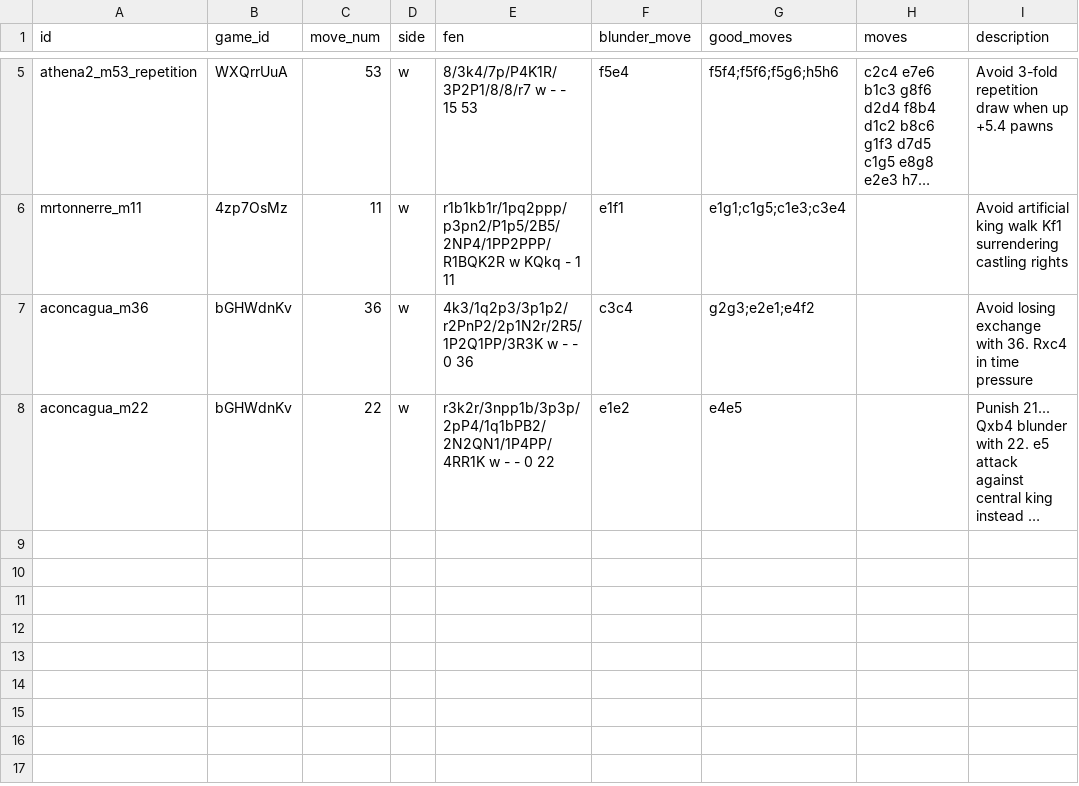
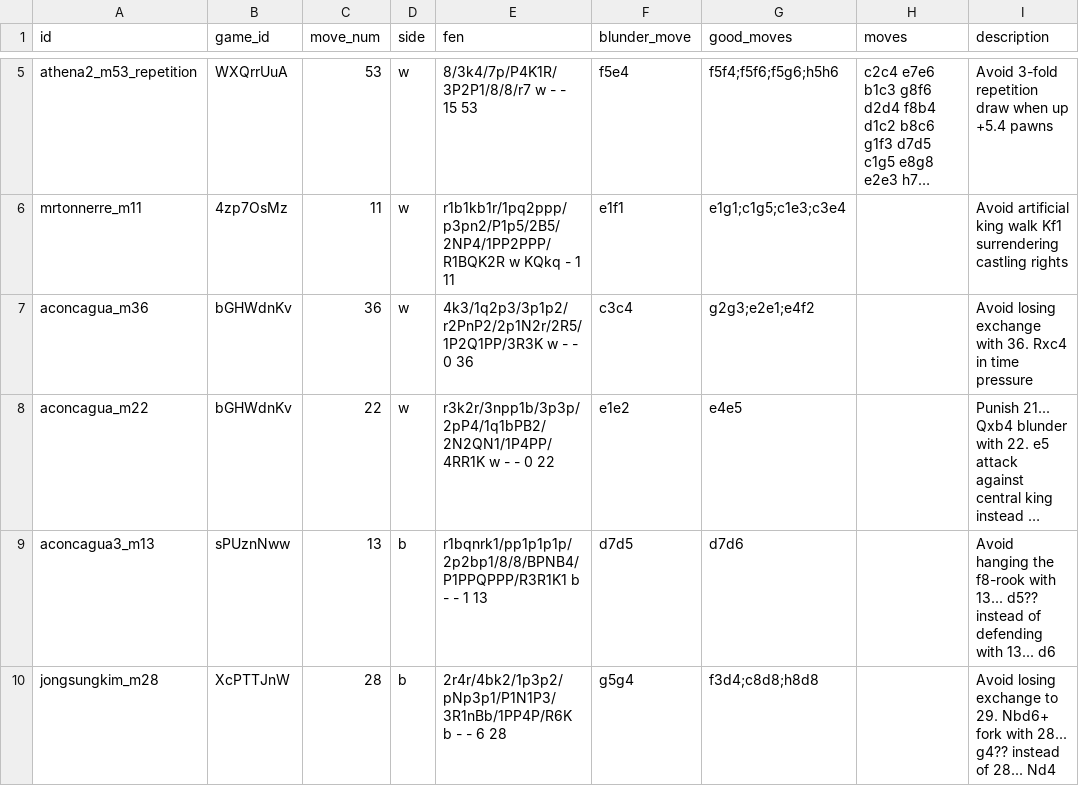
Before and after one commit to cmd-anurag/Ironfang, a CSV file: tools/known_blunders.csv, drawn as a sheet; only a part is shown, gaps mark what is left out; long unchanged cells end in …; the diff names each change by its address in the sheet, - before the commit and + after, or states it on an @@ line.

Commit message:
test: add aconcagua3_m13 and jongsungkim_m28 to known blunders suite

```diff
--- a/tools/known_blunders.csv
+++ b/tools/known_blunders.csv
+row 9: aconcagua3_m13 | sPUznNww | 13 | b | r1bqnrk1/pp1p1p1p/2p2bp1/8/8/BPNB4/P1PPQPPP/R3R1K1 b - - 1 13 | d7d5 | d7d6 |  | Avoid hanging the f8-rook with 13... d5?? instead of defending with 13... d6
+row 10: jongsungkim_m28 | XcPTTJnW | 28 | b | 2r4r/4bk2/1p3p2/pNp3p1/P1N1P3/3R1nBb/1PP4P/R6K b - - 6 28 | g5g4 | f3d4;c8d8;h8d8 |  | Avoid losing exchange to 29. Nbd6+ fork with 28... g4?? instead of 28... Nd4
```
